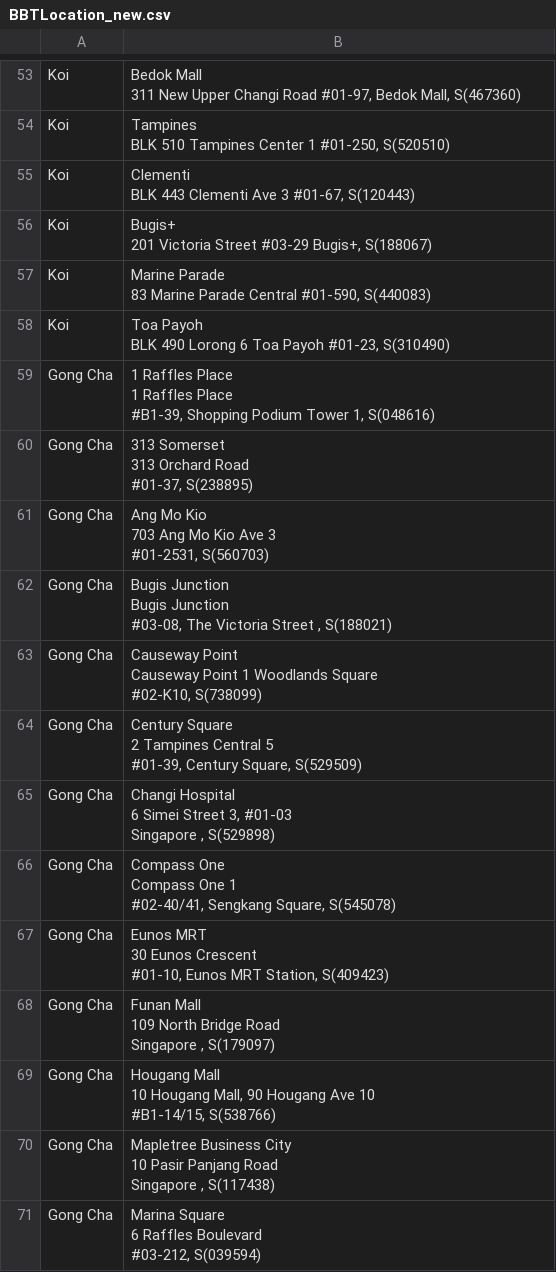
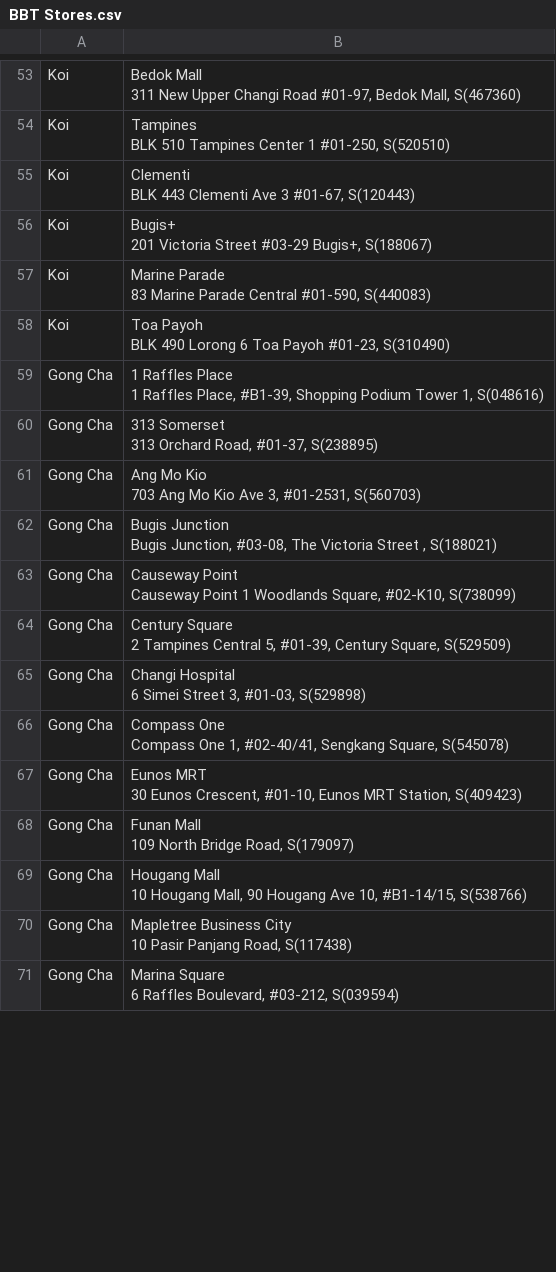
Before and after one commit to tan-zhuoyao/WhereToBBT, a CSV file: BBT Stores.csv (was BBTLocation_new.csv), drawn as a sheet; only a part is shown, gaps mark what is left out; the diff covers the shown part only.

```diff
--- a/BBTLocation_new.csv
+++ b/BBT Stores.csv
@@ -115,40 +115,27 @@ Koi,"Toa Payoh
 BLK 490 Lorong 6 Toa Payoh #01-23, S(310490)"
-Gong Cha,"1 Raffles Place
-1 Raffles Place
-#B1-39, Shopping Podium Tower 1, S(048616)"
-Gong Cha,"313 Somerset
-313 Orchard Road
-#01-37, S(238895)"
-Gong Cha,"Ang Mo Kio
-703 Ang Mo Kio Ave 3
-#01-2531, S(560703)"
-Gong Cha,"Bugis Junction
-Bugis Junction
-#03-08, The Victoria Street , S(188021)"
-Gong Cha,"Causeway Point
-Causeway Point 1 Woodlands Square
-#02-K10, S(738099)"
-Gong Cha,"Century Square
-2 Tampines Central 5
-#01-39, Century Square, S(529509)"
-Gong Cha,"Changi Hospital
-6 Simei Street 3, #01-03
-Singapore , S(529898)"
-Gong Cha,"Compass One
-Compass One 1
-#02-40/41, Sengkang Square, S(545078)"
-Gong Cha,"Eunos MRT
-30 Eunos Crescent
-#01-10, Eunos MRT Station, S(409423)"
-Gong Cha,"Funan Mall
-109 North Bridge Road
-Singapore , S(179097)"
-Gong Cha,"Hougang Mall
-10 Hougang Mall, 90 Hougang Ave 10
-#B1-14/15, S(538766)"
-Gong Cha,"Mapletree Business City
-10 Pasir Panjang Road
-Singapore , S(117438)"
-Gong Cha,"Marina Square
-6 Raffles Boulevard
-#03-212, S(039594)"
+Gong Cha,"1 Raffles Place
+1 Raffles Place, #B1-39, Shopping Podium Tower 1, S(048616)"
+Gong Cha,"313 Somerset
+313 Orchard Road, #01-37, S(238895)"
+Gong Cha,"Ang Mo Kio
+703 Ang Mo Kio Ave 3, #01-2531, S(560703)"
+Gong Cha,"Bugis Junction
+Bugis Junction, #03-08, The Victoria Street , S(188021)"
+Gong Cha,"Causeway Point
+Causeway Point 1 Woodlands Square, #02-K10, S(738099)"
+Gong Cha,"Century Square
+2 Tampines Central 5, #01-39, Century Square, S(529509)"
+Gong Cha,"Changi Hospital
+6 Simei Street 3, #01-03, S(529898)"
+Gong Cha,"Compass One
+Compass One 1, #02-40/41, Sengkang Square, S(545078)"
+Gong Cha,"Eunos MRT
+30 Eunos Crescent, #01-10, Eunos MRT Station, S(409423)"
+Gong Cha,"Funan Mall
+109 North Bridge Road, S(179097)"
+Gong Cha,"Hougang Mall
+10 Hougang Mall, 90 Hougang Ave 10, #B1-14/15, S(538766)"
+Gong Cha,"Mapletree Business City
+10 Pasir Panjang Road, S(117438)"
+Gong Cha,"Marina Square
+6 Raffles Boulevard, #03-212, S(039594)"
```
Also changed, not shown: 18 edited cells elsewhere in this file, 2 other files.
